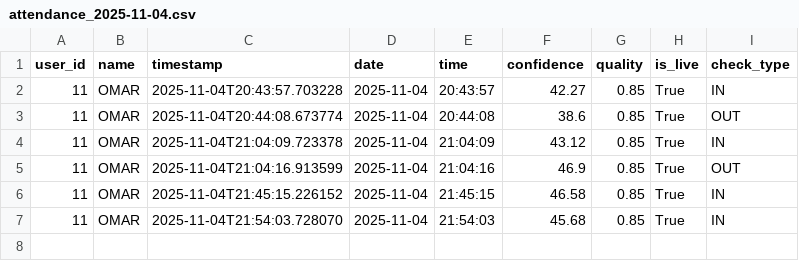
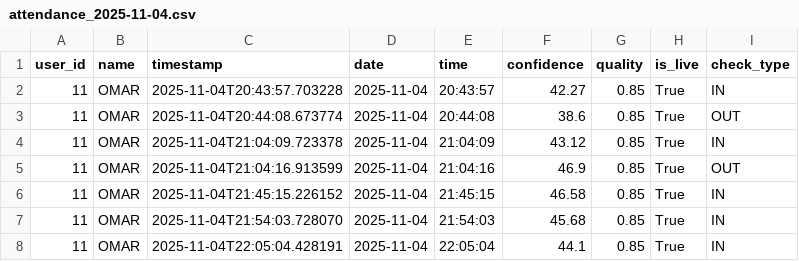
Before and after one commit to JimmyDevvvvv/Anti-spoof-facial-recognition, a CSV file: attendance_data/logs/attendance_2025-11-04.csv, drawn as a sheet; the diff names each change by its address in the sheet, - before the commit and + after, or states it on an @@ line.

```diff
--- a/attendance_data/logs/attendance_2025-11-04.csv
+++ b/attendance_data/logs/attendance_2025-11-04.csv
+row 8: 11 | OMAR | 2025-11-04T22:05:04.428191 | 2025-11-04 | 22:05:04 | 44.1 | 0.85 | True | IN
```
Also changed, not shown: 1 other file.
